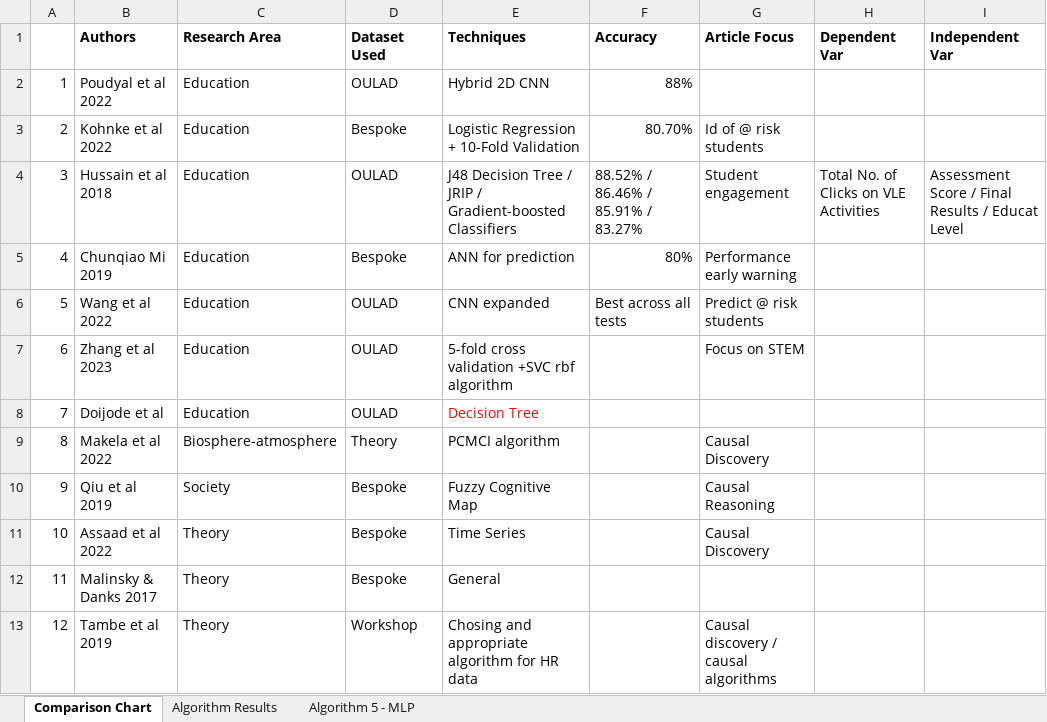
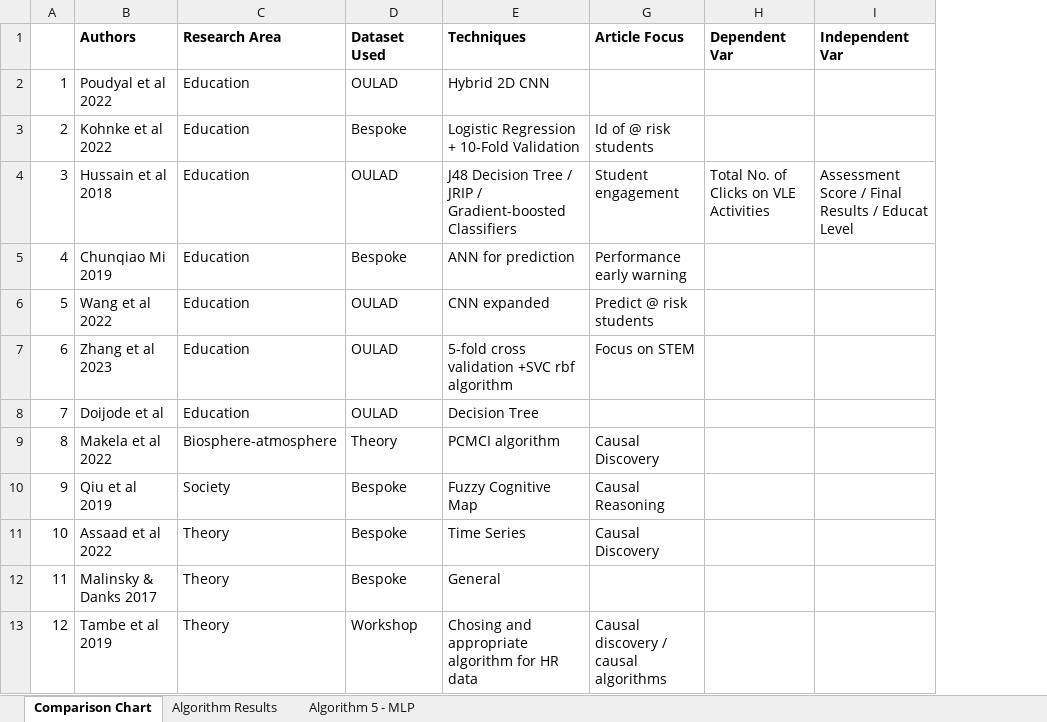
Before and after one commit to sinduff-cct/Capstone_Project_2023, an Excel workbook: Table of article comparision.xlsx, sheet Comparison Chart, drawn as a sheet; only a part is shown; values as stored, in another font and other column widths than the file's, no borders; the diff names each change by its address in the sheet, - before the commit and + after, or states it on an @@ line.

```diff
--- a/Table of article comparision.xlsx (sheet Comparison Chart)
+++ b/Table of article comparision.xlsx (sheet Comparison Chart)
@@ column F (Accuracy) hidden, rows 2-6: 88% | 80.70% | 88.52% / 86.46% / 85.91% / 83.27% | 80% | Best across all tests @@
-E8 text colour: #FF0000
+E8 text colour: black
```
Also changed, not shown: sheet Algorithm Results, 2 other files.
